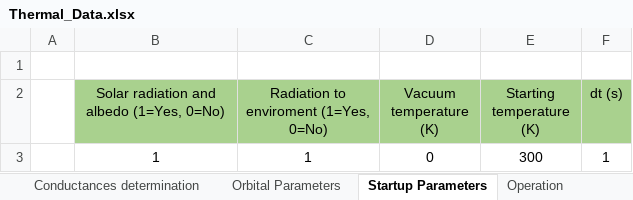
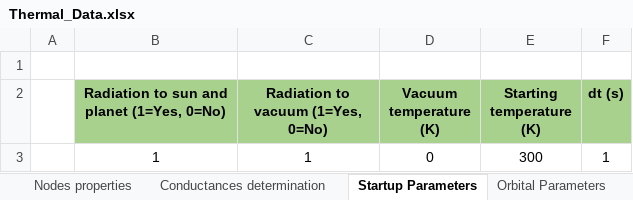
Before and after one commit to MrDJPAPAYA/TeideThermal, an Excel workbook: teidecode_v1/Thermal_Data.xlsx, sheet Startup Parameters, drawn as a sheet; values as stored, in another font and other column widths than the file's, no borders; the diff names each change by its address in the sheet, - before the commit and + after, or states it on an @@ line.

```diff
--- a/teidecode_v1/Thermal_Data.xlsx (sheet Startup Parameters)
+++ b/teidecode_v1/Thermal_Data.xlsx (sheet Startup Parameters)
@@ sheet tab order changed: Nodes properties | Conductances determination | Startup Parameters | Orbital Parameters @@
-B2: Solar radiation and albedo (1=Yes, 0=No)
+B2: Radiation to sun and planet (1=Yes, 0=No)
-B2:F2 bold: off
+B2:F2 bold: on
-C2: Radiation to enviroment (1=Yes, 0=No)
+C2: Radiation to vacuum (1=Yes, 0=No)
```
Also changed, not shown: sheet Operation, sheet Nodes thermal properties, sheet Orbital Parameters, sheet Conductances_between_nodes, sheet Modes, other sheet tabs, charts or pictures, 16 other files.
